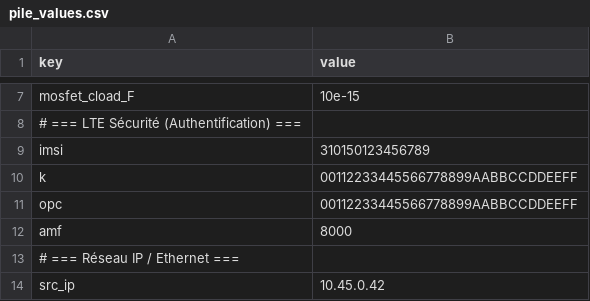
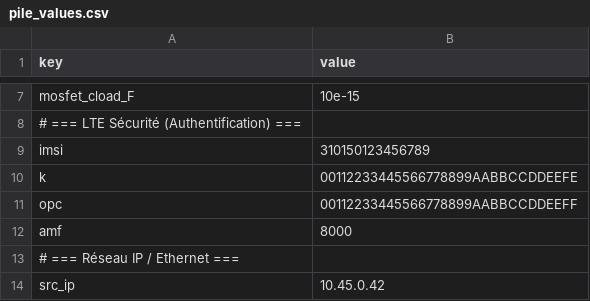
Before and after one commit to bbaranoff/from_electricity_to_waves, a CSV file: pile_values.csv, drawn as a sheet; only a part is shown, gaps mark what is left out.

Commit message:
Add files via upload

```diff
--- a/pile_values.csv
+++ b/pile_values.csv
@@ -9,3 +9,3 @@ mosfet_cload_F,10e-15
 imsi,310150123456789
-k,00112233445566778899AABBCCDDEEFF
+k,00112233445566778899AABBCCDDEEFE
 opc,00112233445566778899AABBCCDDEEFF
```
